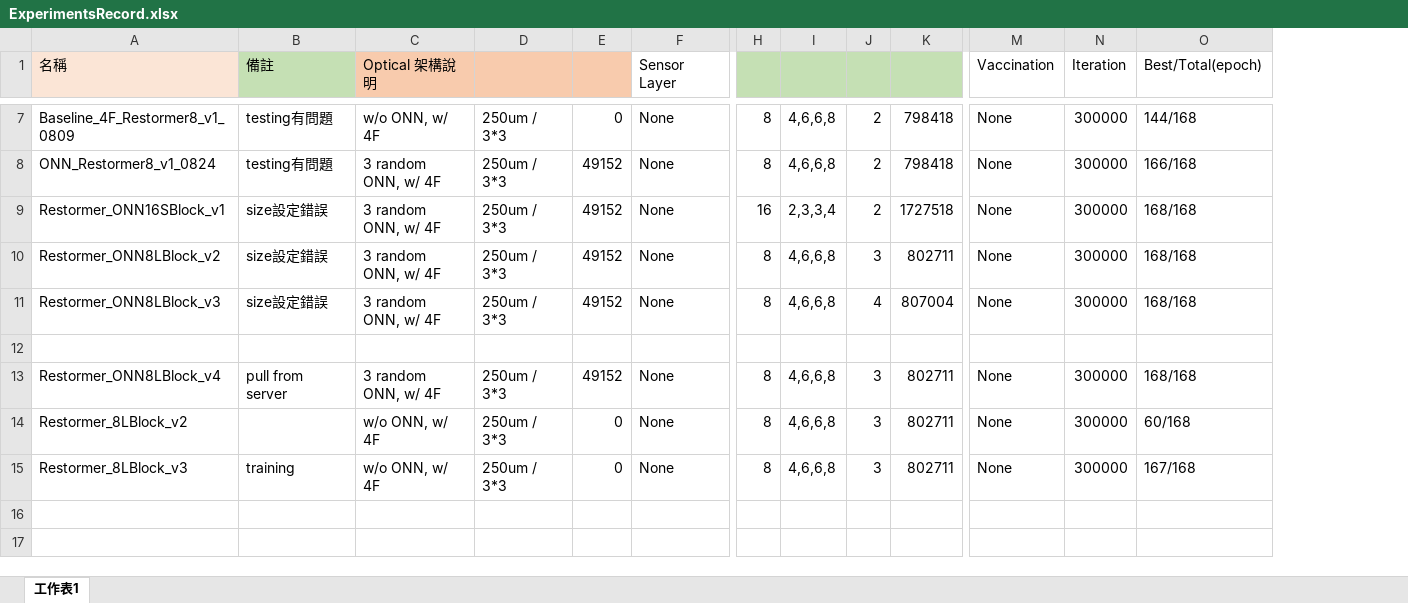
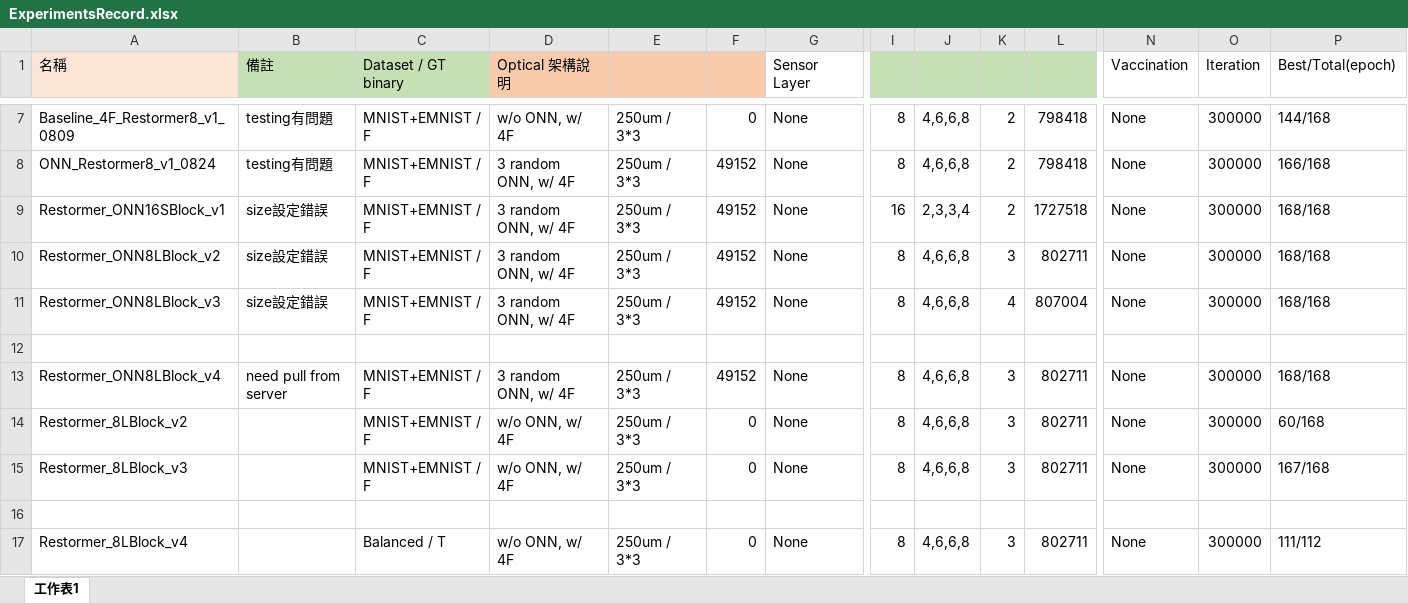
Before and after one commit to DannyKuo2000/Terahertz, an Excel workbook: ExperimentsRecord.xlsx, sheet 工作表1, drawn as a sheet; only a part is shown, gaps mark what is left out; values as stored, in another font and other column widths than the file's, no borders; rows hold the shown columns only; the diff covers the shown part only; the diff names each change by its address in the sheet, - before the commit and + after, or states it on an @@ line.

```diff
--- a/ExperimentsRecord.xlsx (sheet 工作表1)
+++ b/ExperimentsRecord.xlsx (sheet 工作表1)
+column C (Dataset / GT binary), rows 7-15: MNIST+EMNIST / F | MNIST+EMNIST / F | MNIST+EMNIST / F | MNIST+EMNIST / F | MNIST+EMNIST / F |  | MNIST+EMNIST / F | MNIST+EMNIST / F | MNIST+EMNIST / F
-B13 (備註): pull from server
+B13 (備註): need pull from server
-B15 (備註): training
+B15 (備註): (empty)
+row 16: (empty)
+row 17: Restormer_8LBlock_v4 |  | Balanced / T | w/o ONN, w/ 4F | 250um / 3*3 | 0 | None | 8 | 4,6,6,8 | 3 | 802711 | None | 300000 | 111/112
```
Also changed, not shown: 4 added rows elsewhere in this sheet, 26 other files.
